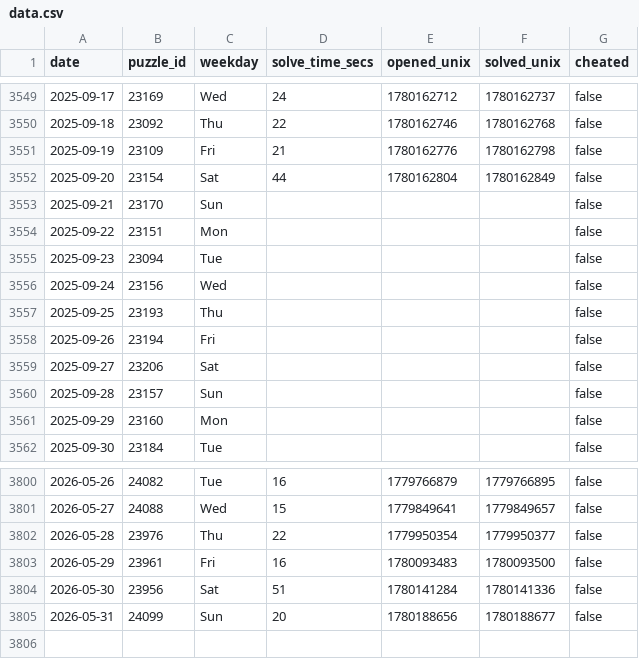
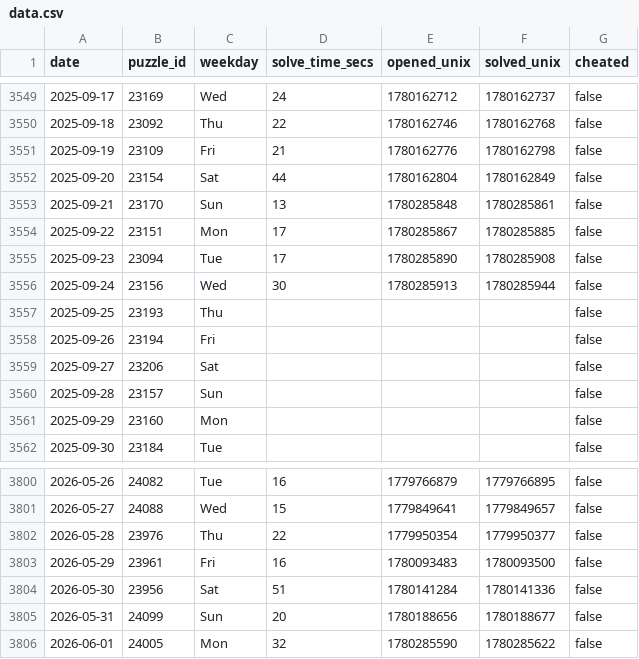
Before and after one commit to samleitermann/NYTMiniScraper, a CSV file: data.csv, drawn as a sheet; only a part is shown, gaps mark what is left out.

```diff
--- a/data.csv
+++ b/data.csv
@@ -3552,6 +3552,6 @@ date,puzzle_id,weekday,solve_time_secs,opened_unix,solved_unix,cheated
 2025-09-20,23154,Sat,44,1780162804,1780162849,false
-2025-09-21,23170,Sun,,,,false
-2025-09-22,23151,Mon,,,,false
-2025-09-23,23094,Tue,,,,false
-2025-09-24,23156,Wed,,,,false
+2025-09-21,23170,Sun,13,1780285848,1780285861,false
+2025-09-22,23151,Mon,17,1780285867,1780285885,false
+2025-09-23,23094,Tue,17,1780285890,1780285908,false
+2025-09-24,23156,Wed,30,1780285913,1780285944,false
 2025-09-25,23193,Thu,,,,false
@@ -3805 +3805,2 @@ date,puzzle_id,weekday,solve_time_secs,opened_unix,solved_unix,cheated
 2026-05-31,24099,Sun,20,1780188656,1780188677,false
+2026-06-01,24005,Mon,32,1780285590,1780285622,false
```
Also changed, not shown: 2 other files.
